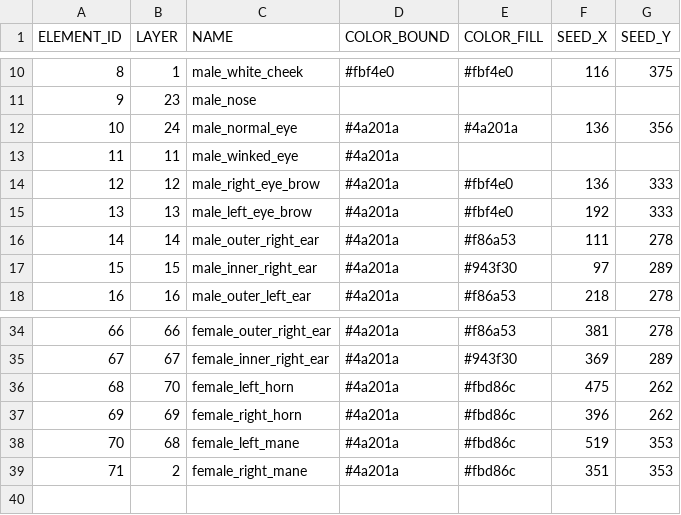
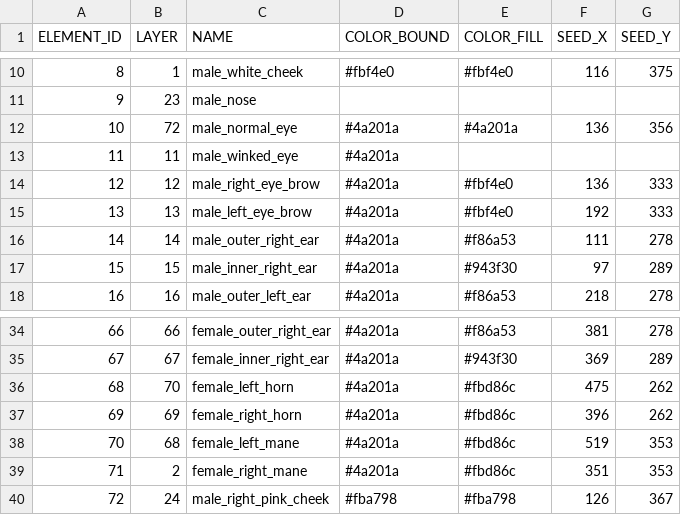
Before and after one commit to itblockz/NewYearGraphics, a CSV file: data/elements.csv, drawn as a sheet; only a part is shown, gaps mark what is left out.

```diff
--- a/data/elements.csv
+++ b/data/elements.csv
@@ -11,3 +11,3 @@ ELEMENT_ID,LAYER,NAME,COLOR_BOUND,COLOR_FILL,SEED_X,SEED_Y
 9,23,male_nose
-10,24,male_normal_eye,#4a201a,#4a201a,136,356
+10,72,male_normal_eye,#4a201a,#4a201a,136,356
 11,11,male_winked_eye,#4a201a
@@ -39 +39,2 @@ ELEMENT_ID,LAYER,NAME,COLOR_BOUND,COLOR_FILL,SEED_X,SEED_Y
 71,2,female_right_mane,#4a201a,#fbd86c,351,353
+72,24,male_right_pink_cheek,#fba798,#fba798,126,367
```
Also changed, not shown: data/lines.csv, 1 other file.
